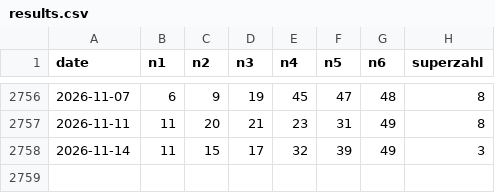
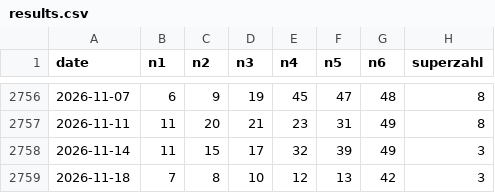
Before and after one commit to dev-baris/lottery-archive, a CSV file: de/lotto_6aus49/results.csv, drawn as a sheet; only a part is shown, gaps mark what is left out.

```diff
--- a/de/lotto_6aus49/results.csv
+++ b/de/lotto_6aus49/results.csv
@@ -2758 +2758,2 @@ date,n1,n2,n3,n4,n5,n6,superzahl
 2026-11-14,11,15,17,32,39,49,3
+2026-11-18,7,8,10,12,13,42,3
```
